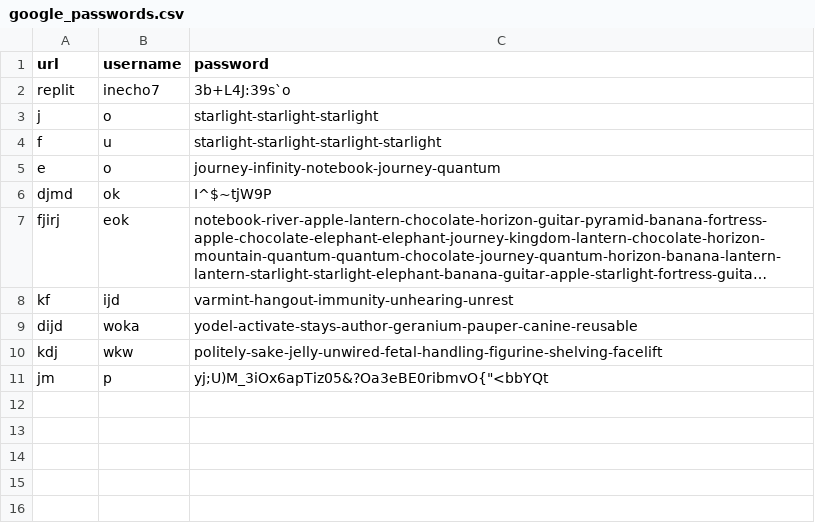
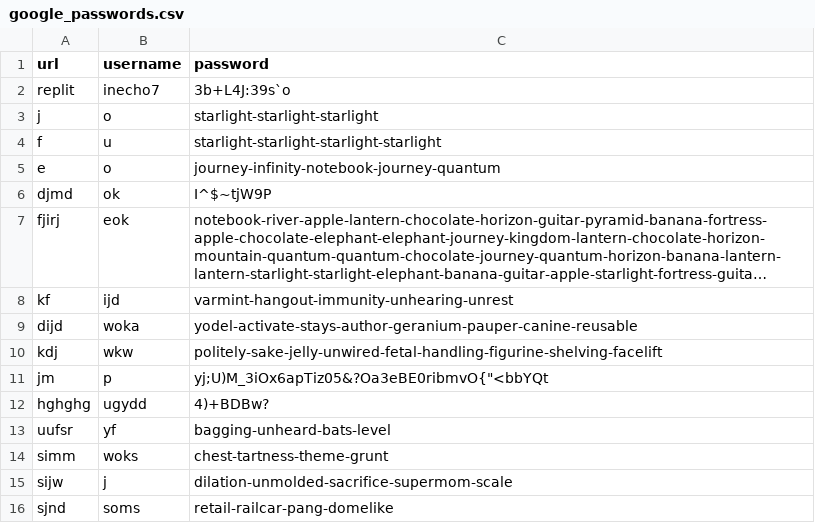
Before and after one commit to inecho7/Cybersec-begins, a CSV file: google_passwords.csv, drawn as a sheet; long unchanged cells end in ….

Commit message:
Updated local password database storage

```diff
--- a/google_passwords.csv
+++ b/google_passwords.csv
@@ -11 +11,6 @@ kdj,wkw,politely-sake-jelly-unwired-fetal-handling-figurine-shelving-facelift
 jm,p,yj;U)M_3iOx6apTiz05&?Oa3eBE0ribmvO{"<bbYQt
+hghghg,ugydd,4)+BDBw?
+uufsr,yf,bagging-unheard-bats-level
+simm,woks,chest-tartness-theme-grunt
+sijw,j,dilation-unmolded-sacrifice-supermom-scale
+sjnd,soms,retail-railcar-pang-domelike
```
